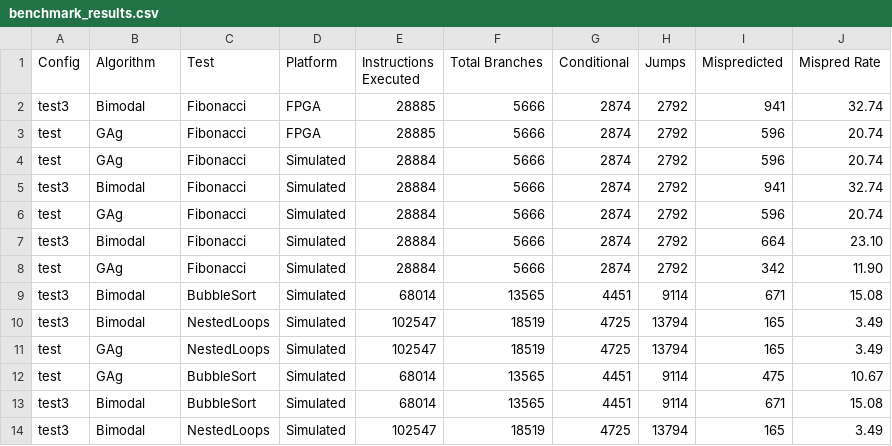
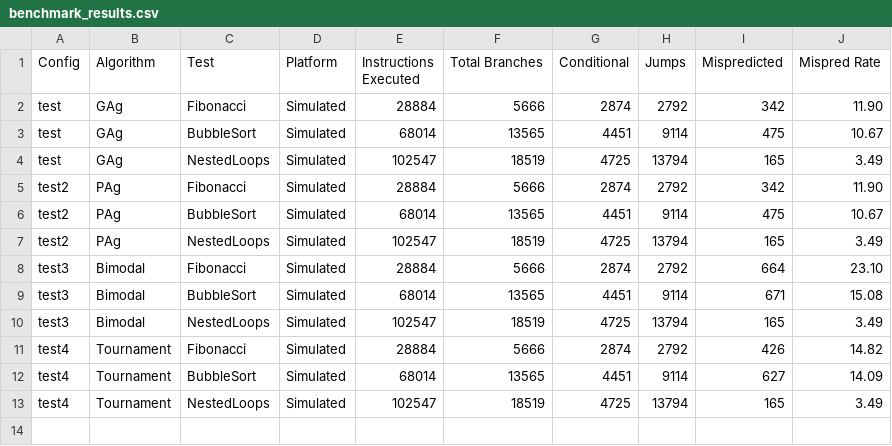
Before and after one commit to Thodorhs/BPU-gen, a CSV file: BPU-gen/benchmark_results.csv, drawn as a sheet.

Commit message:
fix Pag test not working with script

```diff
--- a/BPU-gen/benchmark_results.csv
+++ b/BPU-gen/benchmark_results.csv
@@ -1,14 +1,13 @@
 Config,Algorithm,Test,Platform,Instructions Executed,Total Branches,Conditional,Jumps,Mispredicted,Mispred Rate
-test3,Bimodal,Fibonacci,FPGA,28885,5666,2874,2792,941,32.74
-test,GAg,Fibonacci,FPGA,28885,5666,2874,2792,596,20.74
-test,GAg,Fibonacci,Simulated,28884,5666,2874,2792,596,20.74
-test3,Bimodal,Fibonacci,Simulated,28884,5666,2874,2792,941,32.74
-test,GAg,Fibonacci,Simulated,28884,5666,2874,2792,596,20.74
+test,GAg,Fibonacci,Simulated,28884,5666,2874,2792,342,11.90
+test,GAg,BubbleSort,Simulated,68014,13565,4451,9114,475,10.67
+test,GAg,NestedLoops,Simulated,102547,18519,4725,13794,165,3.49
+test2,PAg,Fibonacci,Simulated,28884,5666,2874,2792,342,11.90
+test2,PAg,BubbleSort,Simulated,68014,13565,4451,9114,475,10.67
+test2,PAg,NestedLoops,Simulated,102547,18519,4725,13794,165,3.49
 test3,Bimodal,Fibonacci,Simulated,28884,5666,2874,2792,664,23.10
-test,GAg,Fibonacci,Simulated,28884,5666,2874,2792,342,11.90
 test3,Bimodal,BubbleSort,Simulated,68014,13565,4451,9114,671,15.08
 test3,Bimodal,NestedLoops,Simulated,102547,18519,4725,13794,165,3.49
-test,GAg,NestedLoops,Simulated,102547,18519,4725,13794,165,3.49
-test,GAg,BubbleSort,Simulated,68014,13565,4451,9114,475,10.67
-test3,Bimodal,BubbleSort,Simulated,68014,13565,4451,9114,671,15.08
-test3,Bimodal,NestedLoops,Simulated,102547,18519,4725,13794,165,3.49
+test4,Tournament,Fibonacci,Simulated,28884,5666,2874,2792,426,14.82
+test4,Tournament,BubbleSort,Simulated,68014,13565,4451,9114,627,14.09
+test4,Tournament,NestedLoops,Simulated,102547,18519,4725,13794,165,3.49
```
Also changed, not shown: 4 other files.
